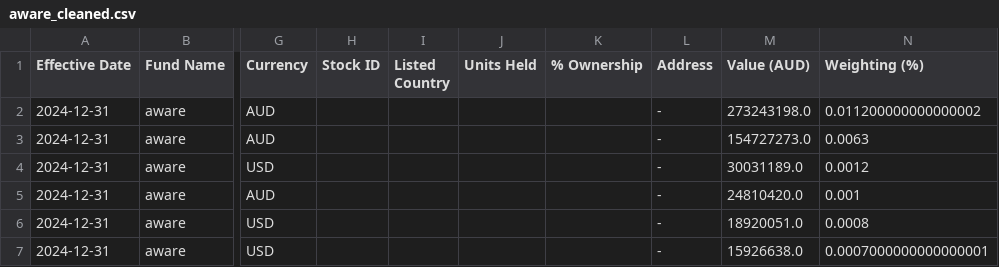
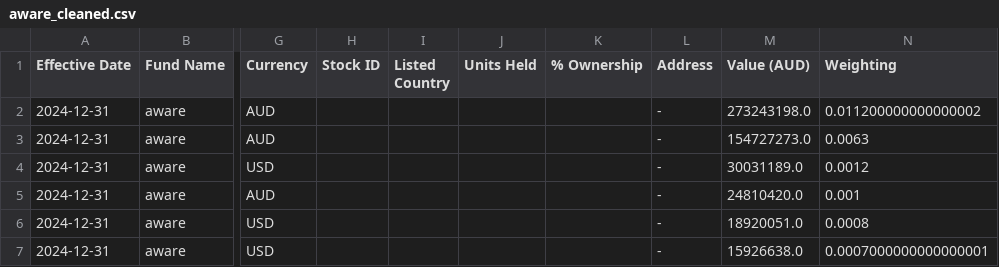
Before and after one commit to vietsoninvest/SUPERFUNdProject, a CSV file: Data/aware/aware_cleaned.csv, drawn as a sheet; only a part is shown, gaps mark what is left out; the diff names each change by its address in the sheet, - before the commit and + after, or states it on an @@ line.

```diff
--- a/Data/aware/aware_cleaned.csv
+++ b/Data/aware/aware_cleaned.csv
-N1: Weighting (%)
+N1: Weighting
```
Also changed, not shown: Data/cbus/cbus_cleaned.csv, Data/ngs/ngs_cleaned.csv, 10 other files.
